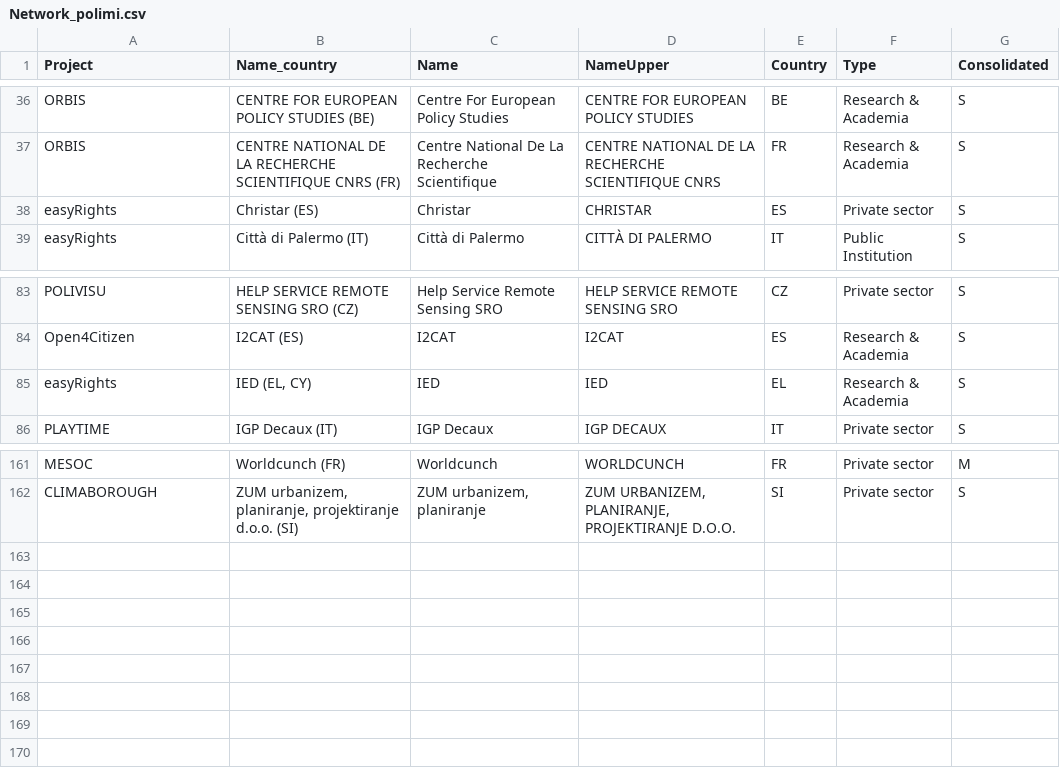
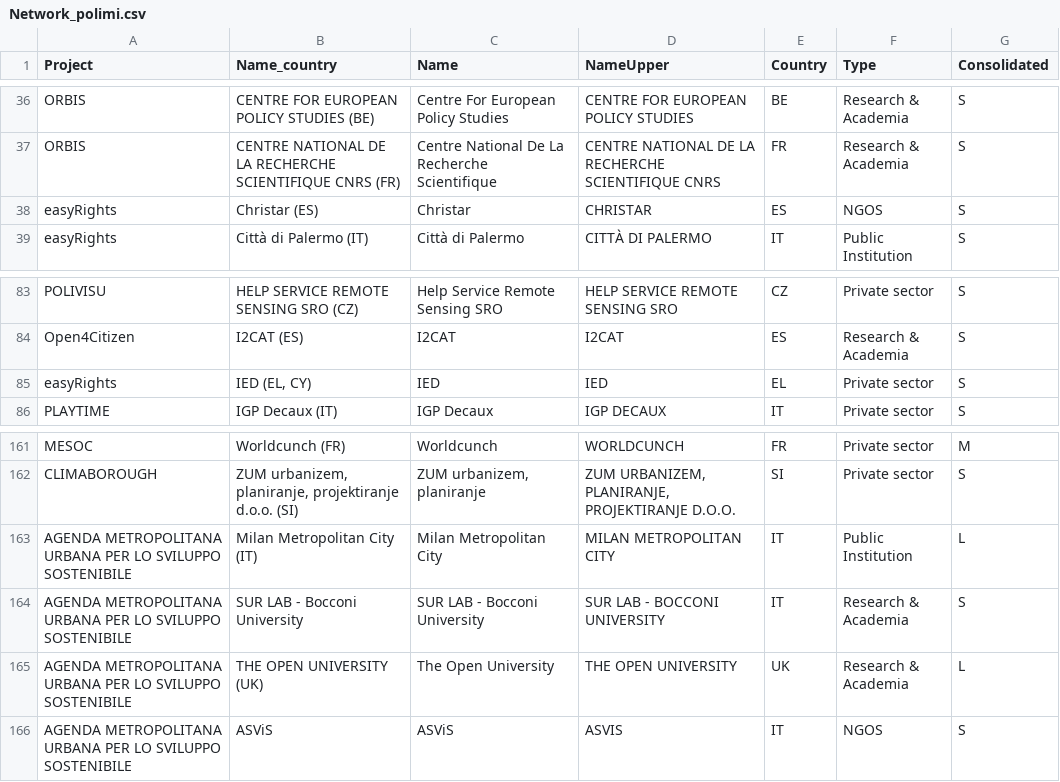
Before and after one commit to FrFagiani/_CALL_app, a CSV file: data/Network_polimi.csv, drawn as a sheet; only a part is shown, gaps mark what is left out.

Commit message:
new network, new filter

```diff
--- a/data/Network_polimi.csv
+++ b/data/Network_polimi.csv
@@ -37,3 +37,3 @@ ORBIS;CENTRE FOR EUROPEAN POLICY STUDIES (BE);Centre For European Policy Studies
 ORBIS;CENTRE NATIONAL DE LA RECHERCHE SCIENTIFIQUE CNRS (FR);Centre National De La Recherche Scientifique;CENTRE NATIONAL DE LA RECHERCHE SCIENTIFIQUE CNRS;FR;Research & Academia;S
-easyRights;Christar (ES);Christar;CHRISTAR;ES;Private sector;S
+easyRights;Christar (ES);Christar;CHRISTAR;ES;NGOS;S
 easyRights;Città di Palermo (IT);Città di Palermo;CITTÀ DI PALERMO;IT;Public Institution;S
@@ -84,3 +84,3 @@ POLIVISU;HELP SERVICE REMOTE SENSING SRO (CZ);Help Service Remote Sensing SRO;HE
 Open4Citizen;I2CAT (ES);I2CAT;I2CAT;ES;Research & Academia;S
-easyRights;IED (EL, CY);IED;IED;EL;Research & Academia;S
+easyRights;IED (EL, CY);IED;IED;EL;Private sector;S
 PLAYTIME;IGP Decaux (IT);IGP Decaux;IGP DECAUX;IT;Private sector;S
@@ -162 +162,5 @@ MESOC;Worldcunch (FR);Worldcunch;WORLDCUNCH;FR;Private sector;M
 CLIMABOROUGH;ZUM urbanizem, planiranje, projektiranje d.o.o. (SI);ZUM urbanizem, planiranje;ZUM URBANIZEM, PLANIRANJE, PROJEKTIRANJE D.O.O.;SI;Private sector;S
+AGENDA METROPOLITANA URBANA PER LO SVILUPPO SOSTENIBILE;Milan Metropolitan City (IT);Milan Metropolitan City;MILAN METROPOLITAN CITY;IT;Public Institution;L
+AGENDA METROPOLITANA URBANA PER LO SVILUPPO SOSTENIBILE;SUR LAB - Bocconi University;SUR LAB - Bocconi University;SUR LAB - BOCCONI UNIVERSITY;IT;Research & Academia;S
+AGENDA METROPOLITANA URBANA PER LO SVILUPPO SOSTENIBILE;THE OPEN UNIVERSITY (UK);The Open University;THE OPEN UNIVERSITY;UK;Research & Academia;L
+AGENDA METROPOLITANA URBANA PER LO SVILUPPO SOSTENIBILE;ASViS;ASViS;ASVIS;IT;NGOS;S
```
Also changed, not shown: 1 other file.
